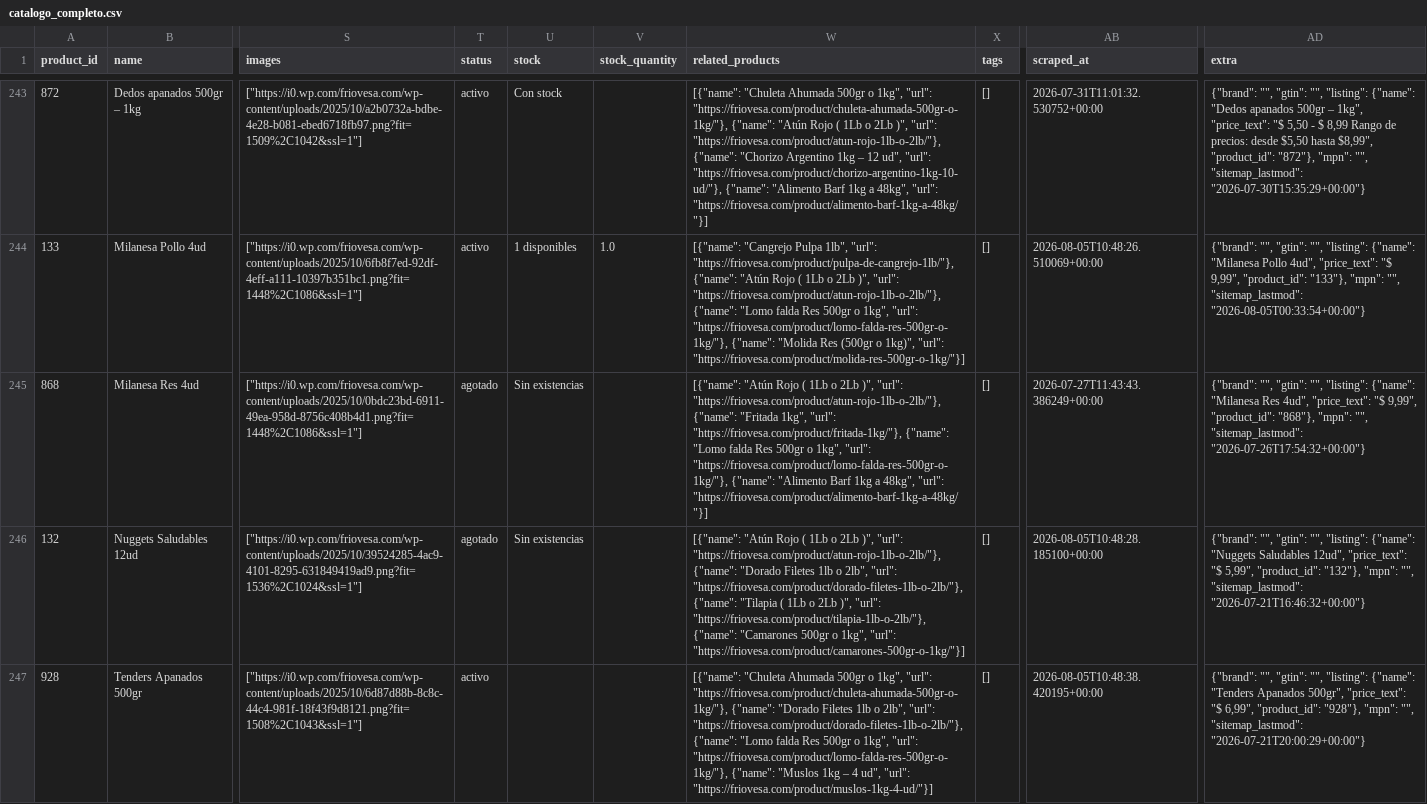
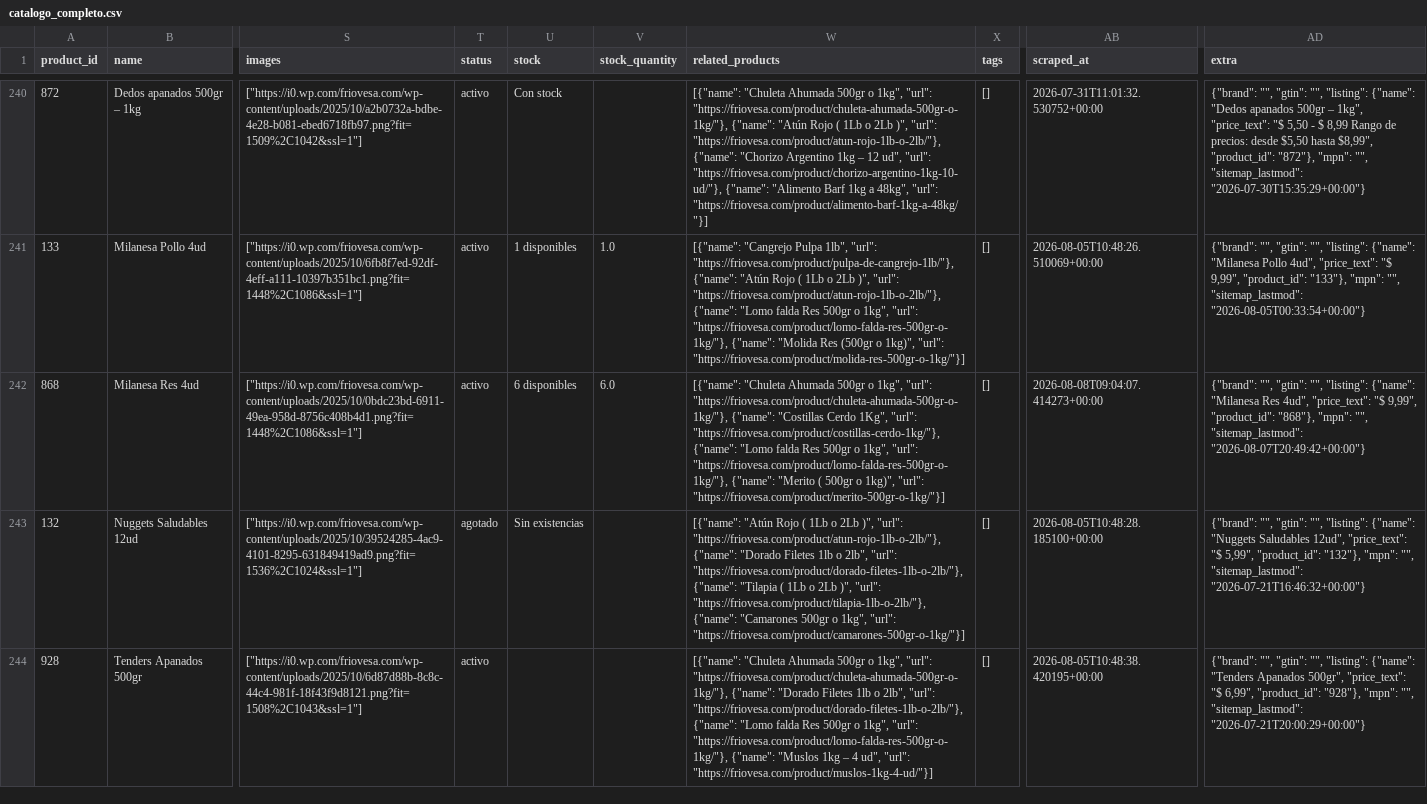
Before and after one commit to Casor8/friovesa-ai, a CSV file: output/catalogo_completo.csv, drawn as a sheet; only a part is shown, gaps mark what is left out; addresses are those after the commit; the diff covers the shown part only; the diff names each change by its address in the sheet, - before the commit and + after, or states it on an @@ line.

```diff
--- a/output/catalogo_completo.csv
+++ b/output/catalogo_completo.csv
-T242 (status): agotado
+T242 (status): activo
-U242 (stock): Sin existencias
+U242 (stock): 6 disponibles
-V242 (stock_quantity): (empty)
+V242 (stock_quantity): 6.0
-W242 (related_products): [{"name": "Atún Rojo ( 1Lb o 2Lb )", "url": "https://friovesa.com/product/atun-rojo-1lb-o-2lb/"}, {"name": "Fritada 1kg", "url": "https://friovesa.com/product/fritada-1kg/"}, {"name": "Lomo falda Res 500gr o 1kg", "url": "https://friovesa.com/product/lomo-falda-res-500gr-o-1kg/"}, {"name": "Alimento Barf 1kg a 48kg", "url": "https://friovesa.com/product/alimento-barf-1kg-a-48kg/"}]
+W242 (related_products): [{"name": "Chuleta Ahumada 500gr o 1kg", "url": "https://friovesa.com/product/chuleta-ahumada-500gr-o-1kg/"}, {"name": "Costillas Cerdo 1Kg", "url": "https://friovesa.com/product/costillas-cerdo-1kg/"}, {"name": "Lomo falda Res 500gr o 1kg", "url": "https://friovesa.com/product/lomo-falda-res-500gr-o-1kg/"}, {"name": "Merito ( 500gr o 1kg)", "url": "https://friovesa.com/product/merito-500gr-o-1kg/"}]
-AB242 (scraped_at): 2026-07-27T11:43:43.386249+00:00
+AB242 (scraped_at): 2026-08-08T09:04:07.414273+00:00
-AD242 (extra): …"", "sitemap_lastmod": "2026-07-26T17:54:32+00:00"}
+AD242 (extra): …"", "sitemap_lastmod": "2026-08-07T20:49:42+00:00"}
```
Also changed, not shown: 3 removed rows and 64 edited cells elsewhere in this file, output/catalogo_quito.csv, 8 other files.
